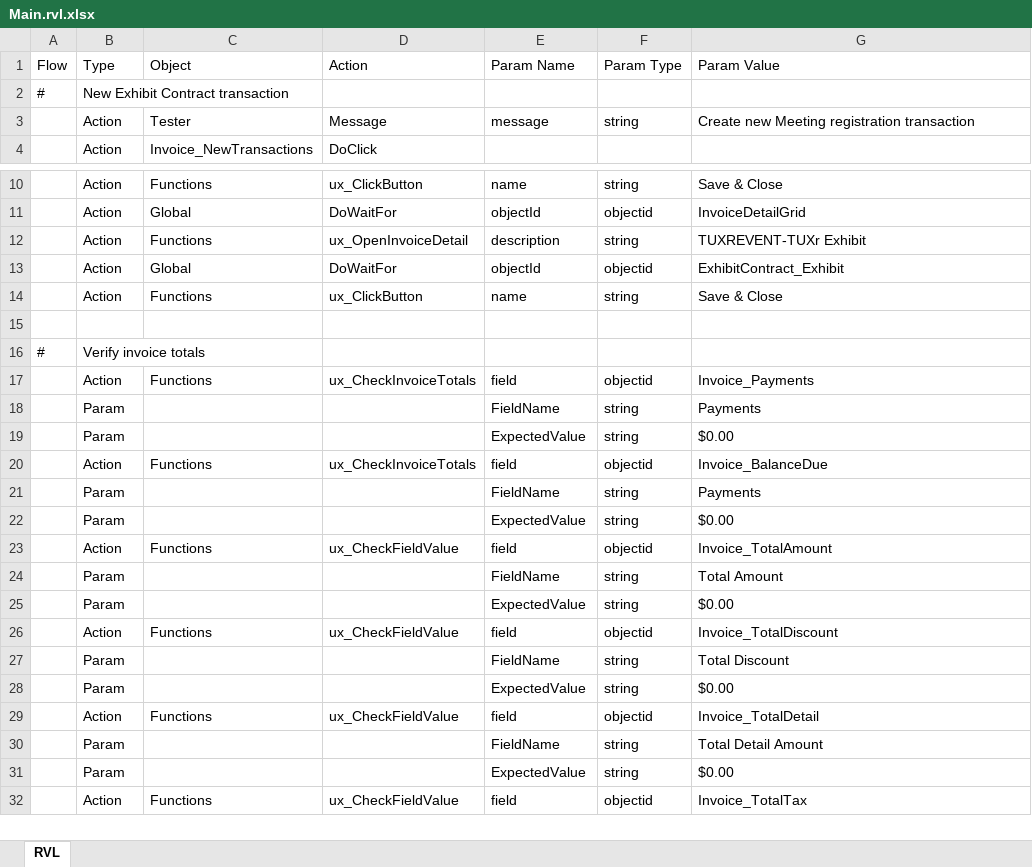
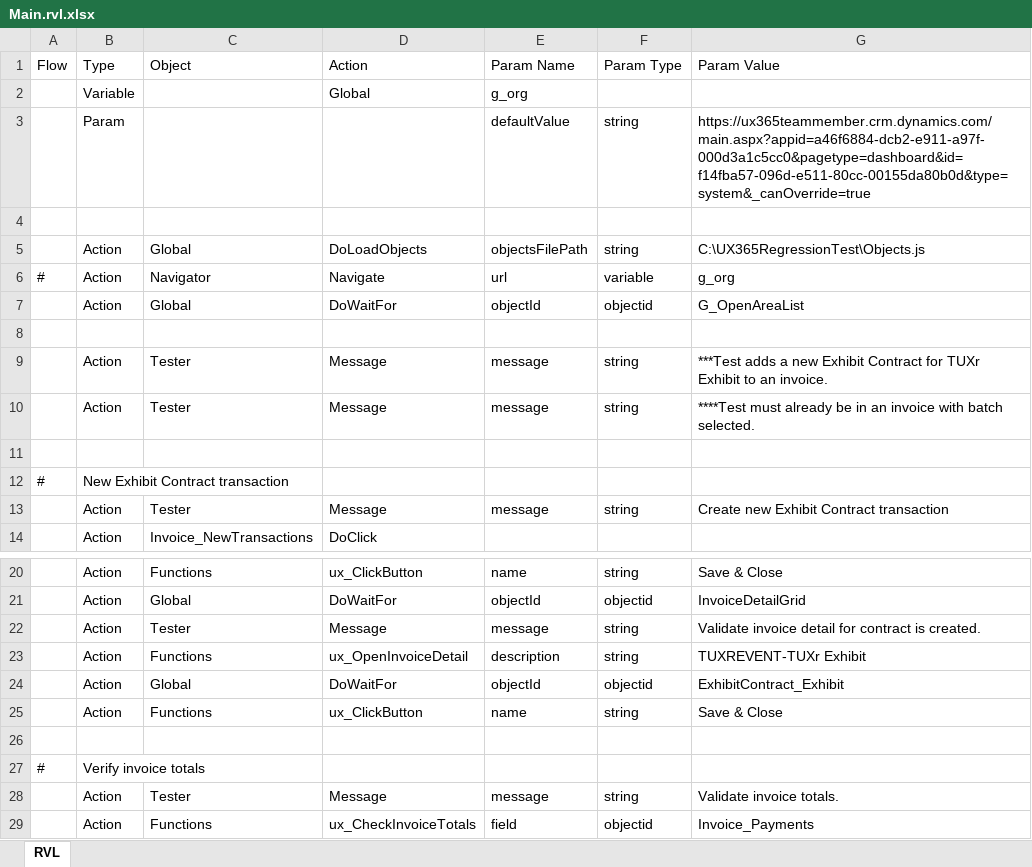
Before and after one commit to ProtechAlliance/ux_365_regression_test2, an Excel workbook: Exhibits/Add Exhibit Contract to an Invoice/Main.rvl.xlsx, sheet RVL, drawn as a sheet; only a part is shown, gaps mark what is left out; the shorter side is filled out with more unchanged rows; values as stored, in another font and other column widths than the file's, no borders; addresses are those after the commit; the diff names each change by its address in the sheet, - before the commit and + after, or states it on an @@ line.

```diff
--- a/Exhibits/Add Exhibit Contract to an Invoice/Main.rvl.xlsx (sheet RVL)
+++ b/Exhibits/Add Exhibit Contract to an Invoice/Main.rvl.xlsx (sheet RVL)
+row 2:  | Variable |  | Global | g_org
+row 3:  | Param |  |  | defaultValue | string | https://ux365teammember.crm.dynamics.com/main.aspx?appid=a46f6884-dcb2-e911-a97f-000d3a1c5cc0&pagetype=dashboard&id=f14fba57-096d-e511-80cc-00155da80b0d&type=system&_canOverride=true
+row 4: (empty)
+row 5:  | Action | Global | DoLoadObjects | objectsFilePath | string | C:\UX365RegressionTest\Objects.js
+row 6: # | Action | Navigator | Navigate | url | variable | g_org
+row 7:  | Action | Global | DoWaitFor | objectId | objectid | G_OpenAreaList
+row 8: (empty)
+row 9:  | Action | Tester | Message | message | string | ***Test adds a new Exhibit Contract for TUXr Exhibit to an invoice.
+row 10:  | Action | Tester | Message | message | string | ****Test must already be in an invoice with batch selected.
+row 11: (empty)
-G13 (Param Value): Create new Meeting registration transaction
+G13 (Param Value): Create new Exhibit Contract transaction
+row 22:  | Action | Tester | Message | message | string | Validate invoice detail for contract is created.
+row 28:  | Action | Tester | Message | message | string | Validate invoice totals.
```
Also changed, not shown: Exhibits/Create Exhibit Badge Setup/Main.rvl.xlsx, Exhibits/Create Exhibit Product Setup/Main.rvl.xlsx, 16 other files.
